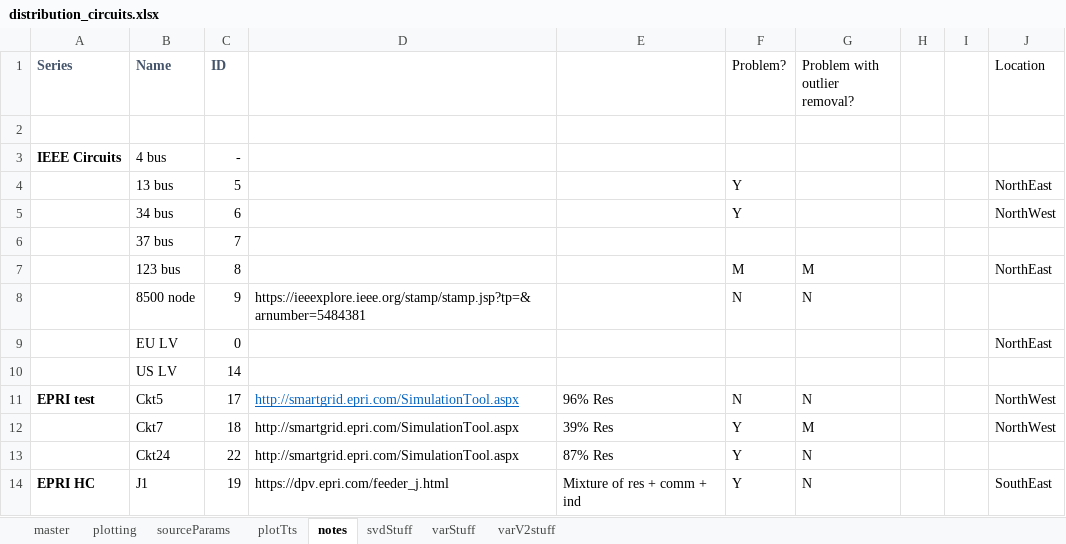
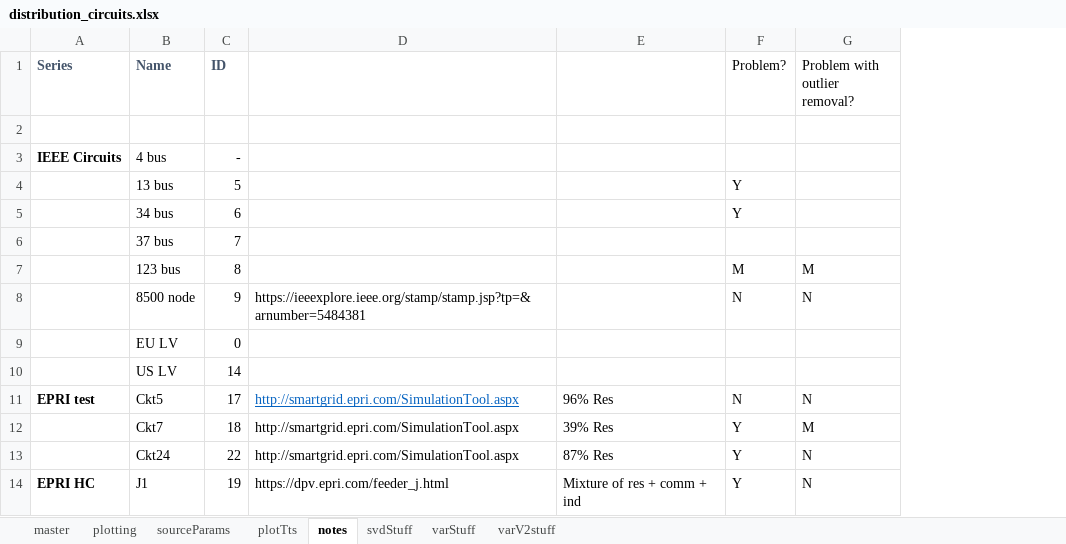
Before and after one commit to Constancellc/epg-psopt, an Excel workbook: ptech18/ieee_tn/distribution_circuits.xlsx, sheet notes, drawn as a sheet; only a part is shown; values as stored, in another font and other column widths than the file's, no borders; the diff names each change by its address in the sheet, - before the commit and + after, or states it on an @@ line.

```diff
--- a/ptech18/ieee_tn/distribution_circuits.xlsx (sheet notes)
+++ b/ptech18/ieee_tn/distribution_circuits.xlsx (sheet notes)
-column H, empty
-column I, empty
-column J (Location), rows 4-14: NorthEast | NorthWest |  | NorthEast |  | NorthEast |  | NorthWest | NorthWest |  | SouthEast
```
Also changed, not shown: sheet plotting, charts or pictures, 6 other files.
